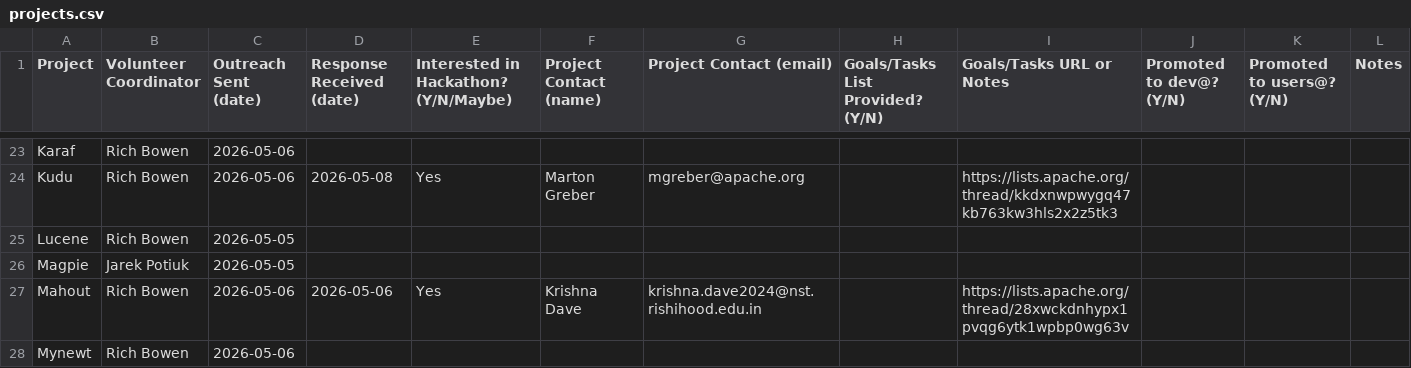
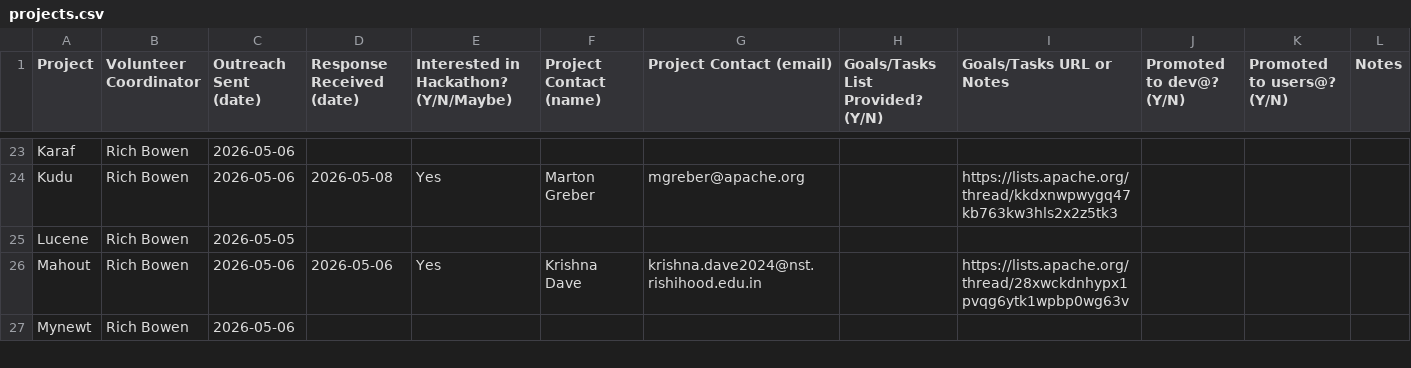
Before and after one commit to apache/comdev-events-site, a CSV file: source/events/2026/community-over-code/projects.csv, drawn as a sheet; only a part is shown, gaps mark what is left out.

```diff
--- a/source/events/2026/community-over-code/projects.csv
+++ b/source/events/2026/community-over-code/projects.csv
@@ -25,3 +25,2 @@ Kudu,Rich Bowen,2026-05-06,2026-05-08,Yes,Marton Greber,mgreber@apache.org,,http
 Lucene,Rich Bowen,2026-05-05,,,,,,,,,
-Magpie,Jarek Potiuk,2026-05-05,,,,,,,,,
 Mahout,Rich Bowen,2026-05-06,2026-05-06,Yes,Krishna Dave,krishna.dave2024@nst.rishihood.edu.in,,https://lists.apache.org/thread/28xwckdnhypx1pvqg6ytk1wpbp0wg63v,,,
```
Also changed, not shown: 1 other file.
